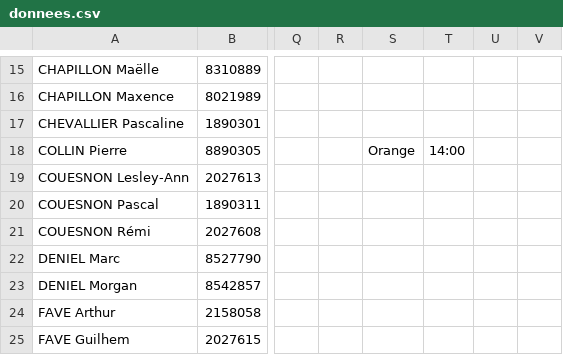
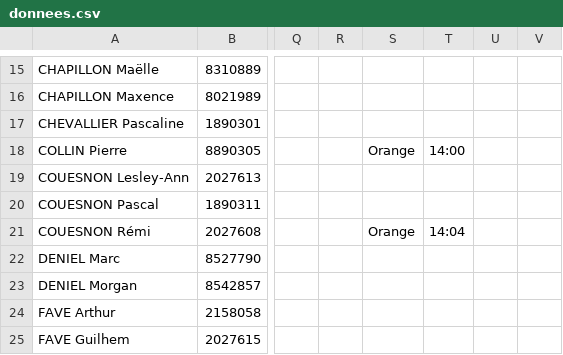
Before and after one commit to erikpier2/ycone_result_09, a CSV file: donnees.csv, drawn as a sheet; only a part is shown, gaps mark what is left out; the diff names each change by its address in the sheet, - before the commit and + after, or states it on an @@ line.

Commit message:
Add files via upload

```diff
--- a/donnees.csv
+++ b/donnees.csv
-S21: (empty)
+S21: Orange
-T21: (empty)
+T21: 14:04
```
